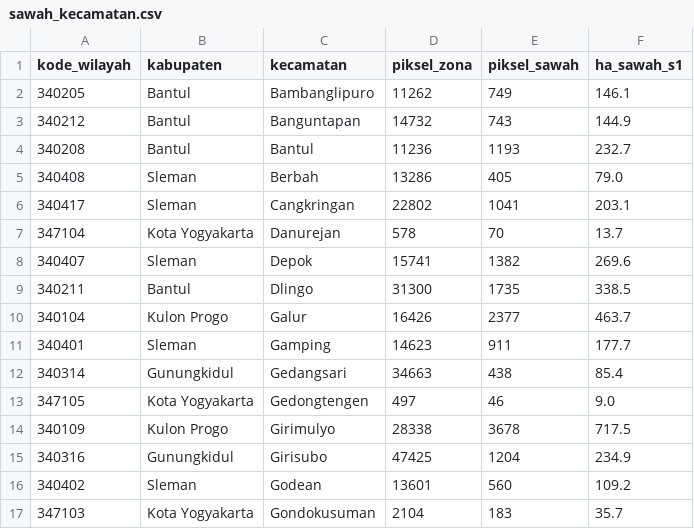
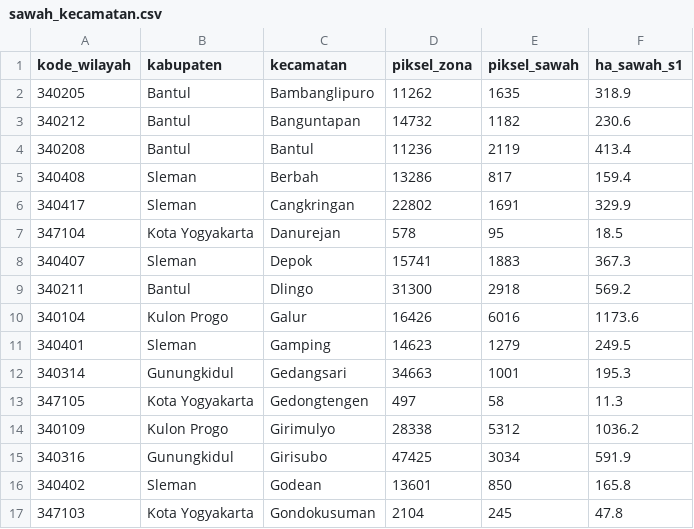
Before and after one commit to mrafiraamadhan/arsip-realtime-indonesia, a CSV file: arsip/sentinel1_padi/sawah_kecamatan.csv, drawn as a sheet; only a part is shown; the diff covers the shown part only.

```diff
--- a/arsip/sentinel1_padi/sawah_kecamatan.csv
+++ b/arsip/sentinel1_padi/sawah_kecamatan.csv
@@ -1,17 +1,17 @@
 kode_wilayah,kabupaten,kecamatan,piksel_zona,piksel_sawah,ha_sawah_s1
-340205,Bantul,Bambanglipuro,11262,749,146.1
-340212,Bantul,Banguntapan,14732,743,144.9
-340208,Bantul,Bantul,11236,1193,232.7
-340408,Sleman,Berbah,13286,405,79.0
-340417,Sleman,Cangkringan,22802,1041,203.1
-347104,Kota Yogyakarta,Danurejan,578,70,13.7
-340407,Sleman,Depok,15741,1382,269.6
-340211,Bantul,Dlingo,31300,1735,338.5
-340104,Kulon Progo,Galur,16426,2377,463.7
-340401,Sleman,Gamping,14623,911,177.7
-340314,Gunungkidul,Gedangsari,34663,438,85.4
-347105,Kota Yogyakarta,Gedongtengen,497,46,9.0
-340109,Kulon Progo,Girimulyo,28338,3678,717.5
-340316,Gunungkidul,Girisubo,47425,1204,234.9
-340402,Sleman,Godean,13601,560,109.2
-347103,Kota Yogyakarta,Gondokusuman,2104,183,35.7
+340205,Bantul,Bambanglipuro,11262,1635,318.9
+340212,Bantul,Banguntapan,14732,1182,230.6
+340208,Bantul,Bantul,11236,2119,413.4
+340408,Sleman,Berbah,13286,817,159.4
+340417,Sleman,Cangkringan,22802,1691,329.9
+347104,Kota Yogyakarta,Danurejan,578,95,18.5
+340407,Sleman,Depok,15741,1883,367.3
+340211,Bantul,Dlingo,31300,2918,569.2
+340104,Kulon Progo,Galur,16426,6016,1173.6
+340401,Sleman,Gamping,14623,1279,249.5
+340314,Gunungkidul,Gedangsari,34663,1001,195.3
+347105,Kota Yogyakarta,Gedongtengen,497,58,11.3
+340109,Kulon Progo,Girimulyo,28338,5312,1036.2
+340316,Gunungkidul,Girisubo,47425,3034,591.9
+340402,Sleman,Godean,13601,850,165.8
+347103,Kota Yogyakarta,Gondokusuman,2104,245,47.8
```
Also changed, not shown: 122 edited cells elsewhere in this file, arsip/sentinel1_padi/offset_tanggal.csv, 2 other files.
